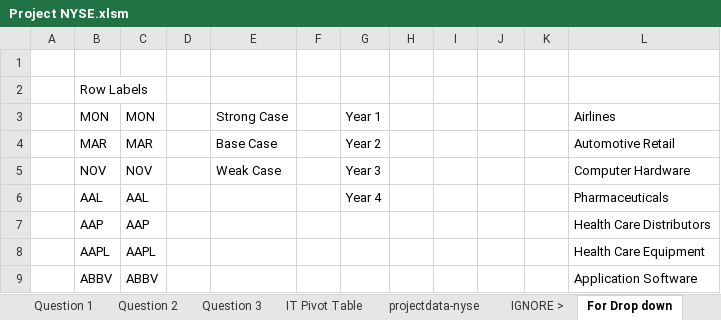
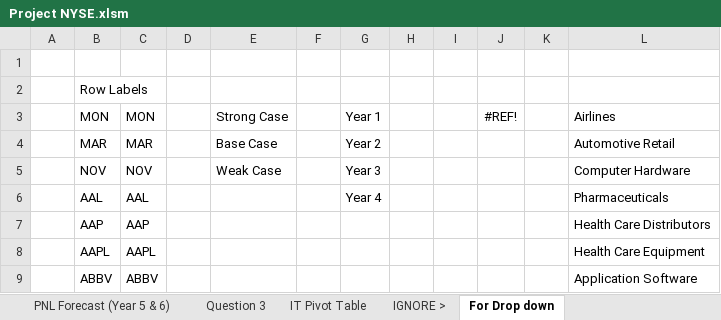
Before and after one commit to fraser-code/Business-Analytics-With-Excel, an Excel workbook: Project NYSE.xlsm, sheet For Drop down, drawn as a sheet; only a part is shown; values as stored, in another font and other column widths than the file's, no borders; the diff names each change by its address in the sheet, - before the commit and + after, or states it on an @@ line.

```diff
--- a/Project NYSE.xlsm (sheet For Drop down)
+++ b/Project NYSE.xlsm (sheet For Drop down)
-J3: (empty)
+J3: #REF!
```
Also changed, not shown: sheet Overview of Sectors, sheet PNL Forecast (Year 5 & 6), sheet PNL Statement Dashboard, sheet Question 2, sheet IT Pivot Table, other sheet tabs, formulas that keep their value, charts or pictures.
